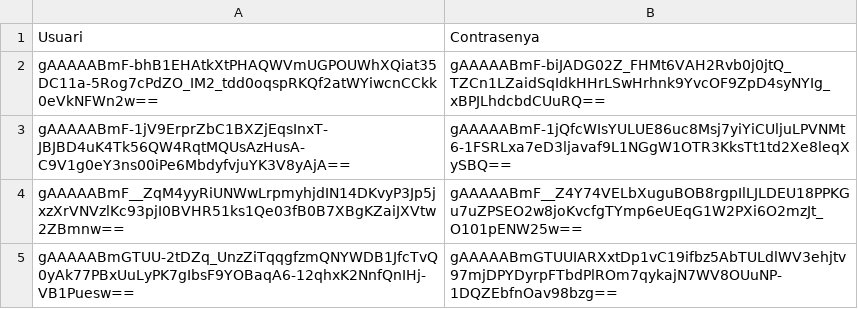
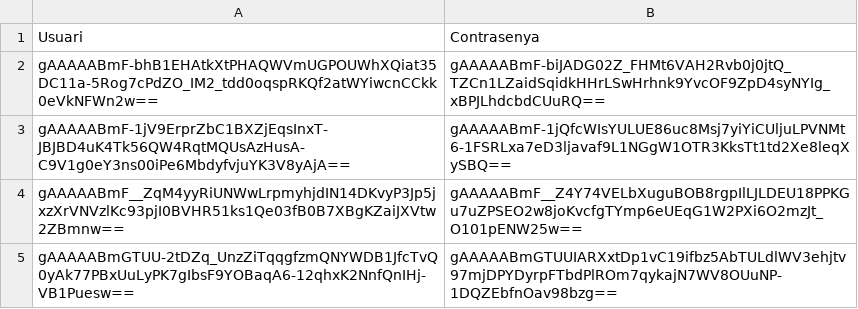
Before and after one commit to miguelIH/Projecte-Hospital, a CSV file: Annex_2_Connectivitat_i_login/usuaris.csv, drawn as a sheet.

Commit message:
UpdateTable

```diff
--- a/Annex_2_Connectivitat_i_login/usuaris.csv
+++ b/Annex_2_Connectivitat_i_login/usuaris.csv
@@ -1,3 +1,3 @@
 Usuari;Contrasenya
-gAAAAABmF-bhB1EHAtkXtPHAQWVmUGPOUWhXQiat35DC11a-5Rog7cPdZO_IM2_tdd0oqspRKQf2atWYiwcnCCkk0eVkNFWn2w==;gAAAAABmF-biJADG02Z_FHMt6VAH2Rvb0j0jtQ_TZCn1LZaidSqIdkHHrLSwHrhnk9YvcOF9ZpD4syNYIg_xBPJLhdcbdCUuRQ==
+gAAAAABmF-bhB1EHAtkXtPHAQWVmUGPOUWhXQiat35DC11a-5Rog7cPdZO_IM2_tdd0oqspRKQf2atWYiwcnCCkk0eVkNFWn2w==;gAAAAABmF-biJADG02Z_FHMt6VAH2Rvb0j0jtQ_TZCn1LZaidSqidkHHrLSwHrhnk9YvcOF9ZpD4syNYIg_xBPJLhdcbdCUuRQ==
 gAAAAABmF-1jV9ErprZbC1BXZjEqsInxT-JBJBD4uK4Tk56QW4RqtMQUsAzHusA-C9V1g0eY3ns00iPe6MbdyfvjuYK3V8yAjA==;gAAAAABmF-1jQfcWIsYULUE86uc8Msj7yiYiCUljuLPVNMt6-1FSRLxa7eD3ljavaf9L1NGgW1OTR3KksTt1td2Xe8leqXySBQ==
```
Also changed, not shown: 1 other file.
